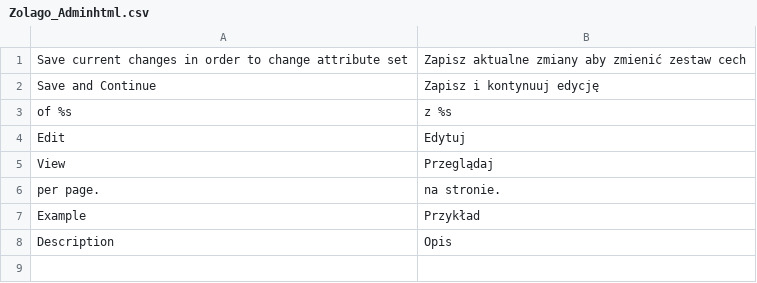
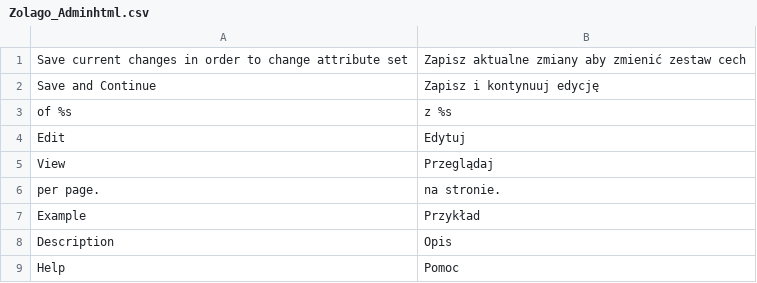
Before and after one commit to stanislawantoniak/maax, a CSV file: app/locale/pl_PL/Zolago_Adminhtml.csv, drawn as a sheet.

Commit message:
test SEO

```diff
--- a/app/locale/pl_PL/Zolago_Adminhtml.csv
+++ b/app/locale/pl_PL/Zolago_Adminhtml.csv
@@ -8 +8,2 @@
 "Description","Opis"
+"Help","Pomoc"
```
